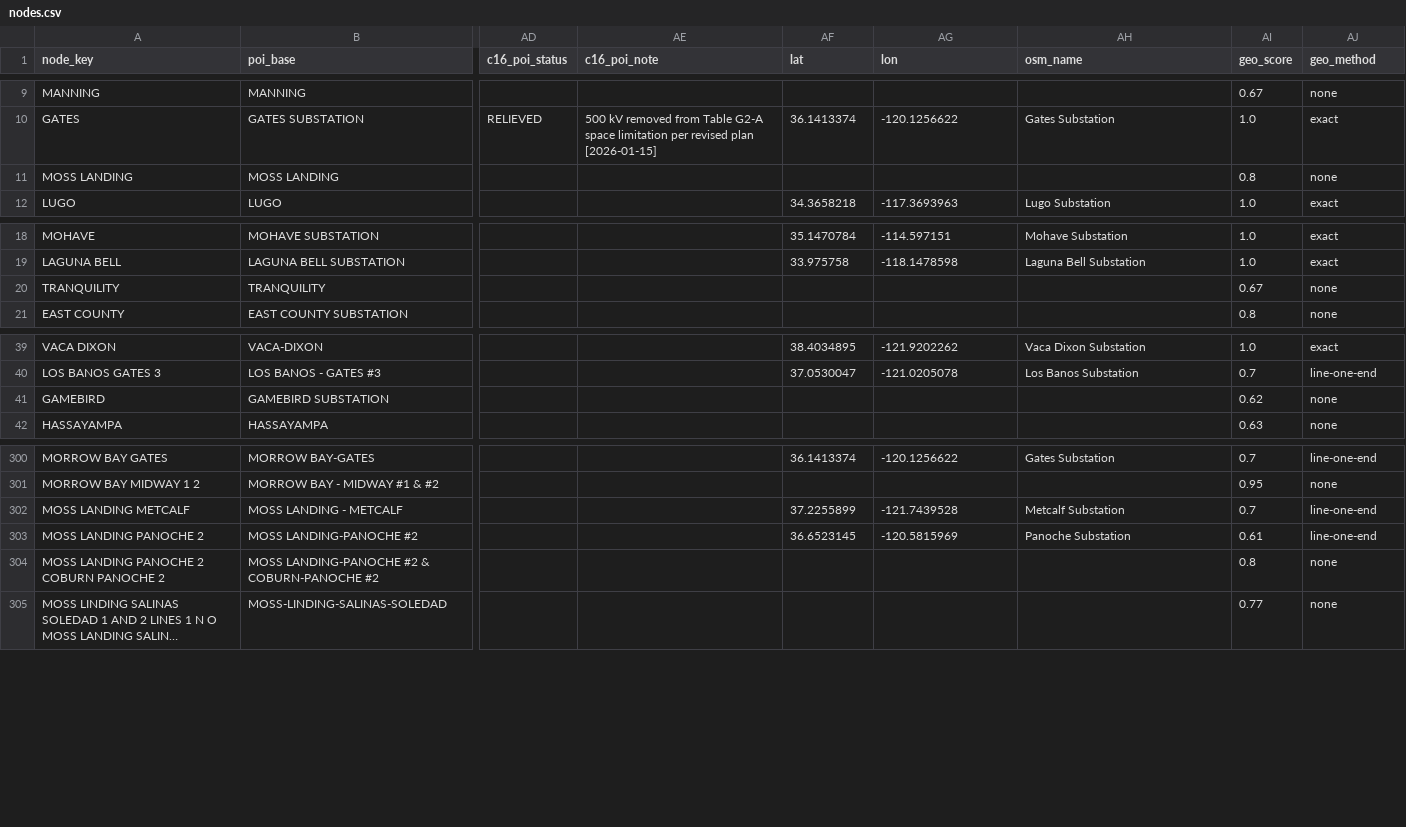
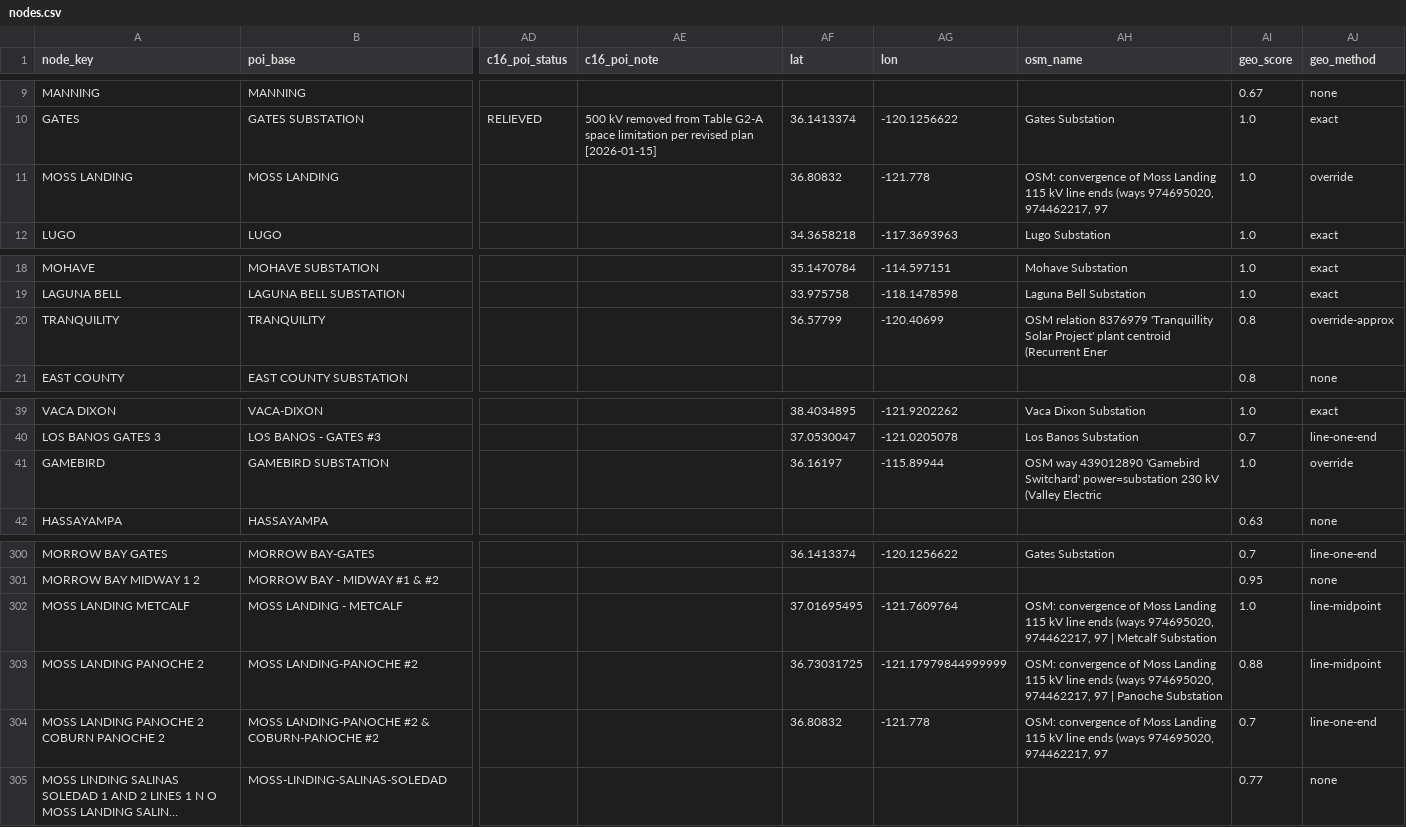
Before and after one commit to mrk-svg/caiso-siting, a CSV file: outputs/nodes.csv, drawn as a sheet; only a part is shown, gaps mark what is left out; long unchanged cells end in …; the diff names each change by its address in the sheet, - before the commit and + after, or states it on an @@ line.

```diff
--- a/outputs/nodes.csv
+++ b/outputs/nodes.csv
-AF11 (lat): (empty)
+AF11 (lat): 36.80832
-AG11 (lon): (empty)
+AG11 (lon): -121.778
-AH11 (osm_name): (empty)
+AH11 (osm_name): OSM: convergence of Moss Landing 115 kV line ends (ways 974695020, 974462217, 97
-AI11 (geo_score): 0.8
+AI11 (geo_score): 1.0
-AJ11 (geo_method): none
+AJ11 (geo_method): override
-AF20 (lat): (empty)
+AF20 (lat): 36.57799
-AG20 (lon): (empty)
+AG20 (lon): -120.40699
-AH20 (osm_name): (empty)
+AH20 (osm_name): OSM relation 8376979 'Tranquillity Solar Project' plant centroid (Recurrent Ener
-AI20 (geo_score): 0.67
+AI20 (geo_score): 0.8
-AJ20 (geo_method): none
+AJ20 (geo_method): override-approx
-AF41 (lat): (empty)
+AF41 (lat): 36.16197
-AG41 (lon): (empty)
+AG41 (lon): -115.89944
-AH41 (osm_name): (empty)
+AH41 (osm_name): OSM way 439012890 'Gamebird Switchard' power=substation 230 kV (Valley Electric
-AI41 (geo_score): 0.62
+AI41 (geo_score): 1.0
-AJ41 (geo_method): none
+AJ41 (geo_method): override
-AF302 (lat): 37.2255899
+AF302 (lat): 37.01695495
-AG302 (lon): -121.7439528
+AG302 (lon): -121.7609764
-AH302 (osm_name): Metcalf Substation
+AH302 (osm_name): OSM: convergence of Moss Landing 115 kV line ends (ways 974695020, 974462217, 97 | Metcalf Substation
-AI302 (geo_score): 0.7
+AI302 (geo_score): 1.0
-AJ302:AJ303 (geo_method): line-one-end
+AJ302:AJ303 (geo_method): line-midpoint
-AF303 (lat): 36.6523145
+AF303 (lat): 36.73031725
-AG303 (lon): -120.5815969
+AG303 (lon): -121.17979844999999
-AH303 (osm_name): Panoche Substation
+AH303 (osm_name): OSM: convergence of Moss Landing 115 kV line ends (ways 974695020, 974462217, 97 | Panoche Substation
-AI303 (geo_score): 0.61
+AI303 (geo_score): 0.88
-AF304 (lat): (empty)
+AF304 (lat): 36.80832
-AG304 (lon): (empty)
+AG304 (lon): -121.778
-AH304 (osm_name): (empty)
+AH304 (osm_name): OSM: convergence of Moss Landing 115 kV line ends (ways 974695020, 974462217, 97
-AI304 (geo_score): 0.8
+AI304 (geo_score): 0.7
-AJ304 (geo_method): none
+AJ304 (geo_method): line-one-end
```
Also changed, not shown: data/poi_overrides.csv, outputs/poi_geocode.csv, 8 other files.
